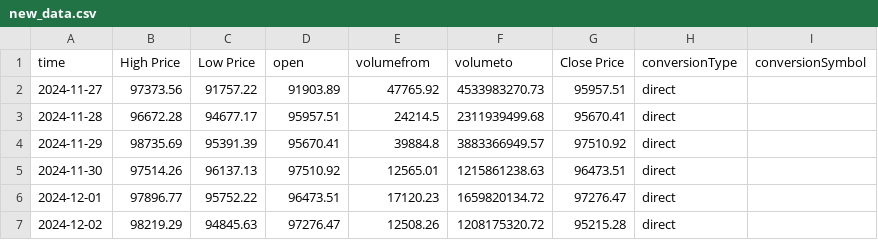
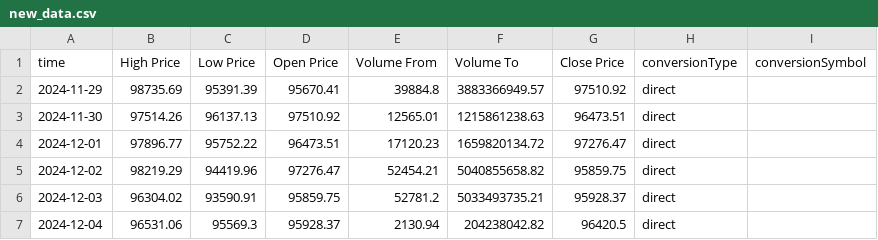
Before and after one commit to Yeriahz/NeuralCrypt, a CSV file: data/new_data.csv, drawn as a sheet.

```diff
--- a/data/new_data.csv
+++ b/data/new_data.csv
@@ -1,4 +1,2 @@
-time,High Price,Low Price,open,volumefrom,volumeto,Close Price,conversionType,conversionSymbol
-2024-11-27,97373.56,91757.22,91903.89,47765.92,4533983270.73,95957.51,direct,
-2024-11-28,96672.28,94677.17,95957.51,24214.5,2311939499.68,95670.41,direct,
+time,High Price,Low Price,Open Price,Volume From,Volume To,Close Price,conversionType,conversionSymbol
 2024-11-29,98735.69,95391.39,95670.41,39884.8,3883366949.57,97510.92,direct,
@@ -6,2 +4,4 @@ time,High Price,Low Price,open,volumefrom,volumeto,Close Price,conversionType,co
 2024-12-01,97896.77,95752.22,96473.51,17120.23,1659820134.72,97276.47,direct,
-2024-12-02,98219.29,94845.63,97276.47,12508.26,1208175320.72,95215.28,direct,
+2024-12-02,98219.29,94419.96,97276.47,52454.21,5040855658.82,95859.75,direct,
+2024-12-03,96304.02,93590.91,95859.75,52781.2,5033493735.21,95928.37,direct,
+2024-12-04,96531.06,95569.3,95928.37,2130.94,204238042.82,96420.5,direct,
```
Also changed, not shown: data/btc_historical_daily.csv, data/enhanced_daily_data.csv, 10 other files.
